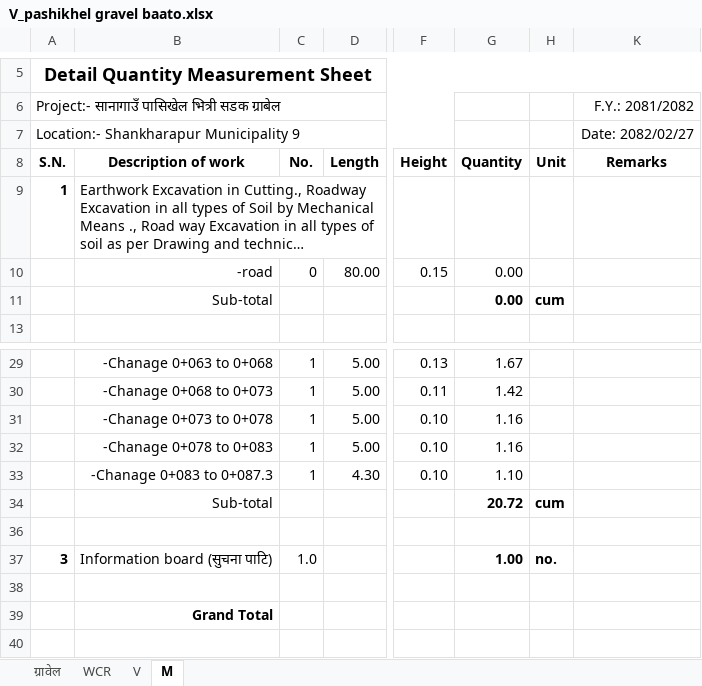
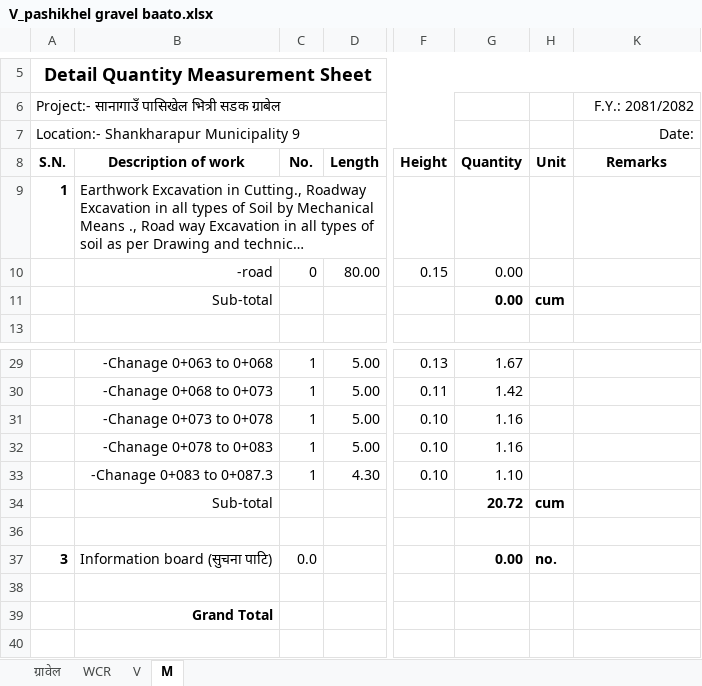
Before and after one commit to suwalcrystal/ofc, an Excel workbook: ofc/estimates/bhaipari/V_pashikhel gravel baato.xlsx, sheet M, drawn as a sheet; only a part is shown, gaps mark what is left out; long unchanged cells end in …; values as stored, in another font and other column widths than the file's, no borders; the diff names each change by its address in the sheet, - before the commit and + after, or states it on an @@ line.

```diff
--- a/ofc/estimates/bhaipari/V_pashikhel gravel baato.xlsx (sheet M)
+++ b/ofc/estimates/bhaipari/V_pashikhel gravel baato.xlsx (sheet M)
-K7 (Remarks): Date: 2082/02/27
+K7 (Remarks): Date:
-C37 (No.): 1.0
+C37 (No.): 0.0
-G37 (Quantity): 1.00
+G37 (Quantity): 0.00
```
Also changed, not shown: sheet V, sheet WCR, hidden cells, ofc/estimates/estimates/चनौटे, घट्टेखोला सडक/V.xlsx, ofc/estimates/lakilla mandir/estimate changed.xlsx, 8 other files.
